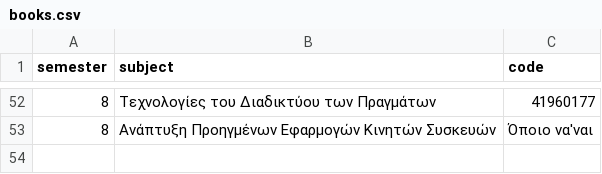
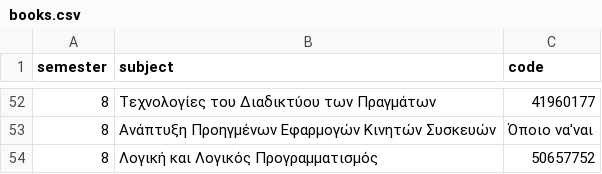
Before and after one commit to SteliosGee/Duth-discord-bot, a CSV file: data/books.csv, drawn as a sheet; only a part is shown, gaps mark what is left out.

Commit message:
Add new course entry for Logic and Logical Programming in books.csv

```diff
--- a/data/books.csv
+++ b/data/books.csv
@@ -53 +53,2 @@ semester,subject,code
 8,Ανάπτυξη Προηγμένων Εφαρμογών Κινητών Συσκευών,Όποιο να'ναι
+8,Λογική και Λογικός Προγραμματισμός,50657752
```
